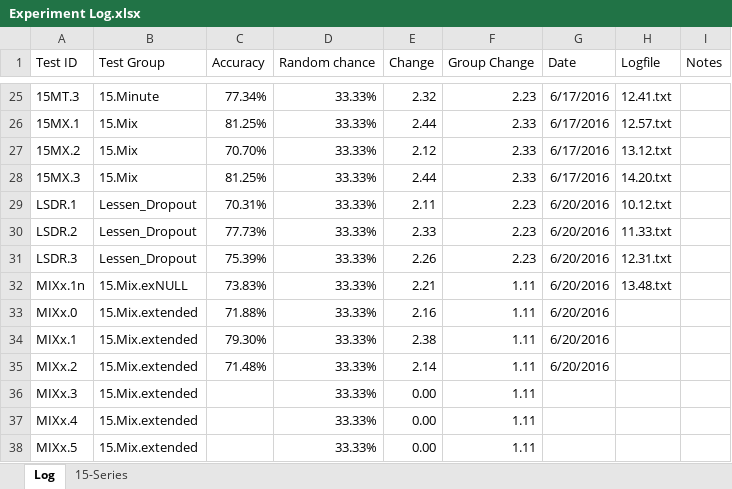
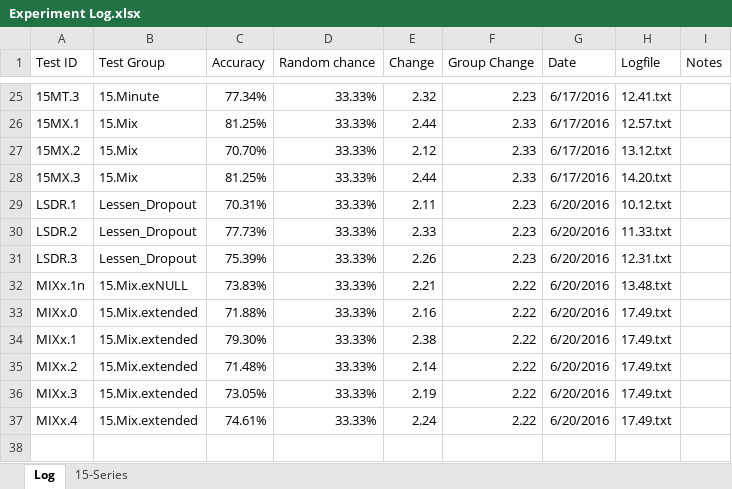
Before and after one commit to grey280/nAud, an Excel workbook: logs/Experiment Log.xlsx, sheet Log, drawn as a sheet; only a part is shown, gaps mark what is left out; values as stored, in another font and other column widths than the file's, no borders; conditional formats not drawn; the diff names each change by its address in the sheet, - before the commit and + after, or states it on an @@ line.

Commit message:
Finish experiment

```diff
--- a/logs/Experiment Log.xlsx (sheet Log)
+++ b/logs/Experiment Log.xlsx (sheet Log)
-F32:F37 (Group Change): 1.11
+F32:F37 (Group Change): 2.22
-H33:H37 (Logfile): (empty)
+H33:H37 (Logfile): 17.49.txt
-C36 (Accuracy): (empty)
+C36 (Accuracy): 73.05%
-E36 (Change): 0.00
+E36 (Change): 2.19
-G36:G37 (Date): (empty)
+G36:G37 (Date): 6/20/2016
-C37 (Accuracy): (empty)
+C37 (Accuracy): 74.61%
-E37 (Change): 0.00
+E37 (Change): 2.24
-row 38: MIXx.5 | 15.Mix.extended |  | 33.33% | 0.00 | 1.11
```
Also changed, not shown: 1 other file.
